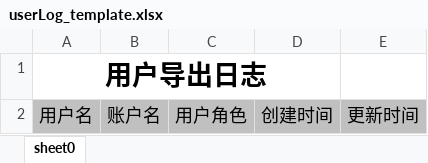
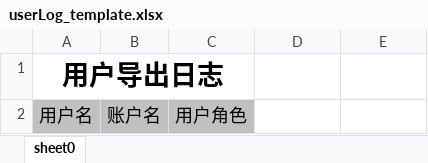
Before and after one commit to booboil/springboot-init, an Excel workbook: src/main/resources/userLog_template.xlsx, sheet sheet0, drawn as a sheet; values as stored, in another font and other column widths than the file's, no borders; the diff names each change by its address in the sheet, - before the commit and + after, or states it on an @@ line.

Commit message:
导出pdf处理

```diff
--- a/src/main/resources/userLog_template.xlsx (sheet sheet0)
+++ b/src/main/resources/userLog_template.xlsx (sheet sheet0)
-A1:D1 merged
+A1:C1 merged
-D2: 创建时间
+D2: (empty)
-D2:E2 fill: #C0C0C0
+D2:E2 fill: none
-E2: 更新时间
+E2: (empty)
```
